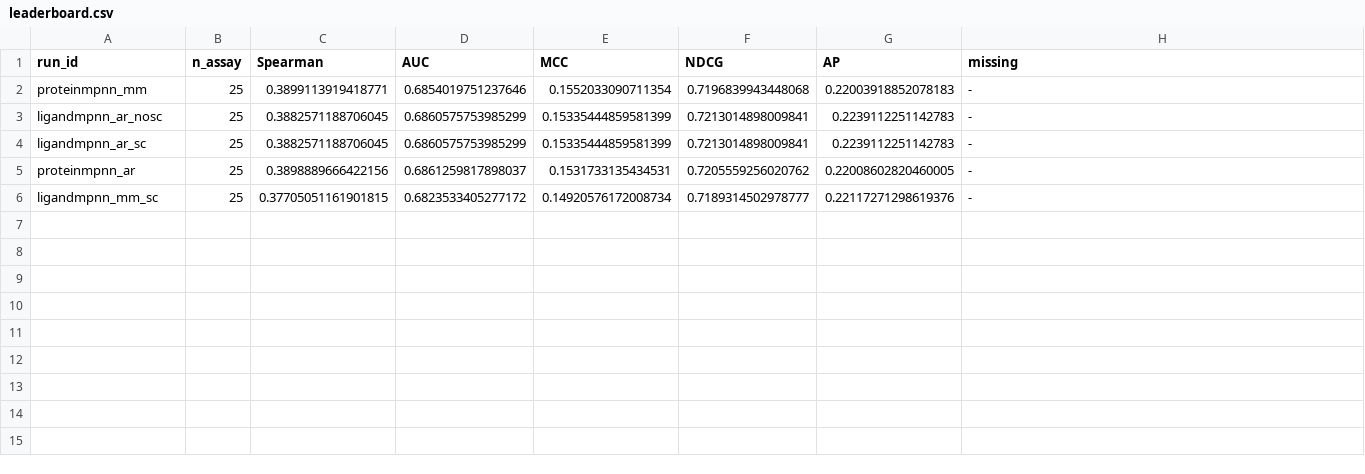
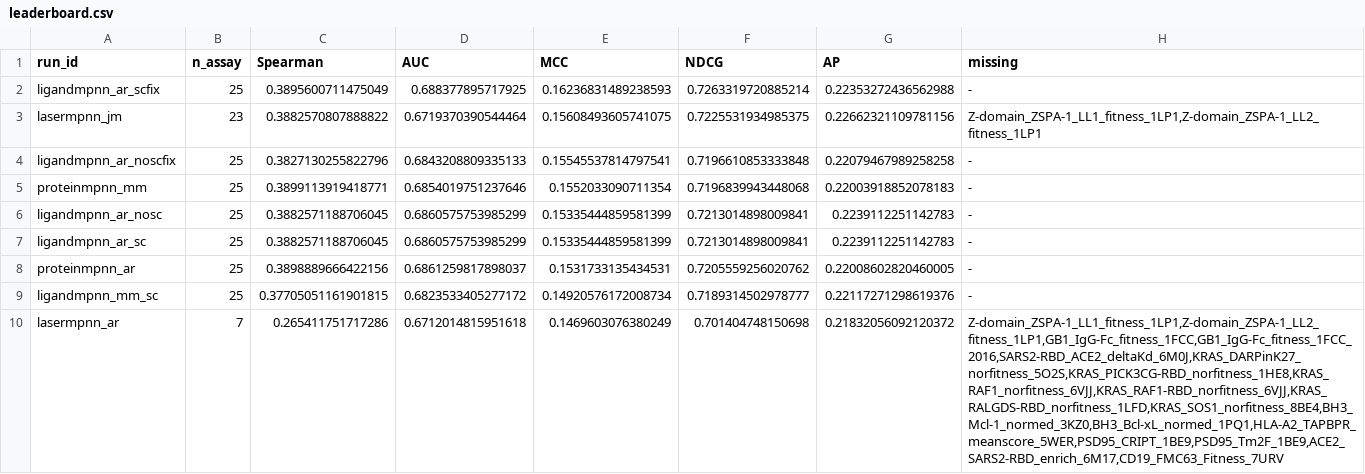
Before and after one commit to jingweio/ProteinTTT, a CSV file: ibex-records/bindingGYM-zero-shot-benchmarking-evaluation/results/leaderboard.csv, drawn as a sheet; the diff names each change by its address in the sheet, - before the commit and + after, or states it on an @@ line.

Commit message:
ibex-records: 侧链对比出结果(显著为正)+ 修 ADFLIP output_dim 与 LASErMPNN 逐链比对
🎯 LigandMPNN 的侧链 context —— 在 partner 链设为 fixed 后确实有用:
  21 个有 fixed partner 的 assay: +侧链 0.4081 vs -侧链 0.3999, mean delta=+0.0082
  配对检验: 15/21 正号, Wilcoxon p=0.0158, sd=0.0134
  五项指标(Spearman/AUC/MCC/NDCG/AP)全部偏向 +侧链
  ✅ 内部对照: 4 个无 fixed 链的 Z-domain assay 精确 delta=+0.000000 ——
     反证了机制(model_utils.py:1252 侧链只对 chain_mask==0 的残基生效)

两个 bug:
- ADFLIP 漏传 Zoidberg_GNN 的 number_ligand_atom/mpnn_cutoff/output_dim。output_dim
  决定输出词表大小(ckpt 33, 默认 20) => size mismatch。已逐字对齐 benchmark.py:248-266,
  并改为与其一致的严格加载 ckpt['model']。
- LASErMPNN 的比对必须逐链做:拼接后整体比对会在两条同源链之间错配,
  实测 Z-domain_ZSPA-1_1LP1(链A/B 是同源的 Z-domain 与 affibody)错配在 78/82/85 位。

```diff
--- a/ibex-records/bindingGYM-zero-shot-benchmarking-evaluation/results/leaderboard.csv
+++ b/ibex-records/bindingGYM-zero-shot-benchmarking-evaluation/results/leaderboard.csv
+row 2: ligandmpnn_ar_scfix | 25 | 0.3895600711475049 | 0.688377895717925 | 0.16236831489238593 | 0.7263319720885214 | 0.22353272436562988 | -
+row 3: lasermpnn_jm | 23 | 0.3882570807888822 | 0.6719370390544464 | 0.15608493605741075 | 0.7225531934985375 | 0.22662321109781156 | Z-domain_ZSPA-1_LL1_fitness_1LP1,Z-domain_ZSPA-1_LL2_fitness_1LP1
+row 4: ligandmpnn_ar_noscfix | 25 | 0.3827130255822796 | 0.6843208809335133 | 0.15545537814797541 | 0.7196610853333848 | 0.22079467989258258 | -
+row 10: lasermpnn_ar | 7 | 0.265411751717286 | 0.6712014815951618 | 0.1469603076380249 | 0.701404748150698 | 0.21832056092120372 | Z-domain_ZSPA-1_LL1_fitness_1LP1,Z-domain_ZSPA-1_LL2_fitness_1LP1,GB1_IgG-Fc_fitness_1FCC,GB1_IgG-Fc_fitness_1FCC_2016,SARS2-RBD_ACE2_deltaKd_6M0J,KRAS_DARPinK27_norfitness_5O2S,KRAS_PICK3CG-RBD_norfitness_1HE8,KRAS_RAF1_norfitness_6VJJ,KRAS_RAF1-RBD_norfitness_6VJJ,KRAS_RALGDS-RBD_norfitness_1LFD,KRAS_SOS1_norfitness_8BE4,BH3_Mcl-1_normed_3KZ0,BH3_Bcl-xL_normed_1PQ1,HLA-A2_TAPBPR_meanscore_5WER,PSD95_CRIPT_1BE9,PSD95_Tm2F_1BE9,ACE2_SARS2-RBD_enrich_6M17,CD19_FMC63_Fitness_7URV
```
Also changed, not shown: 6 other files.
